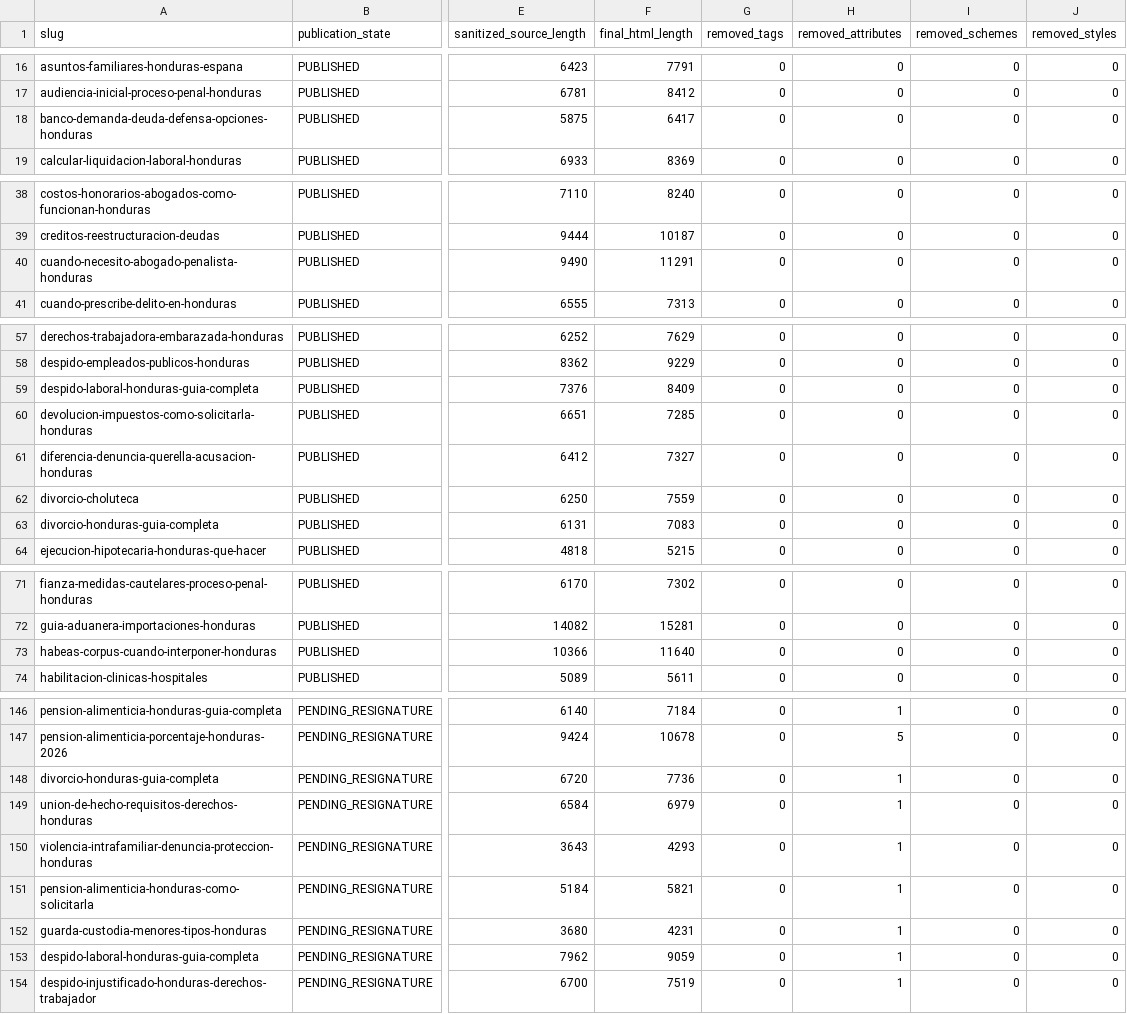
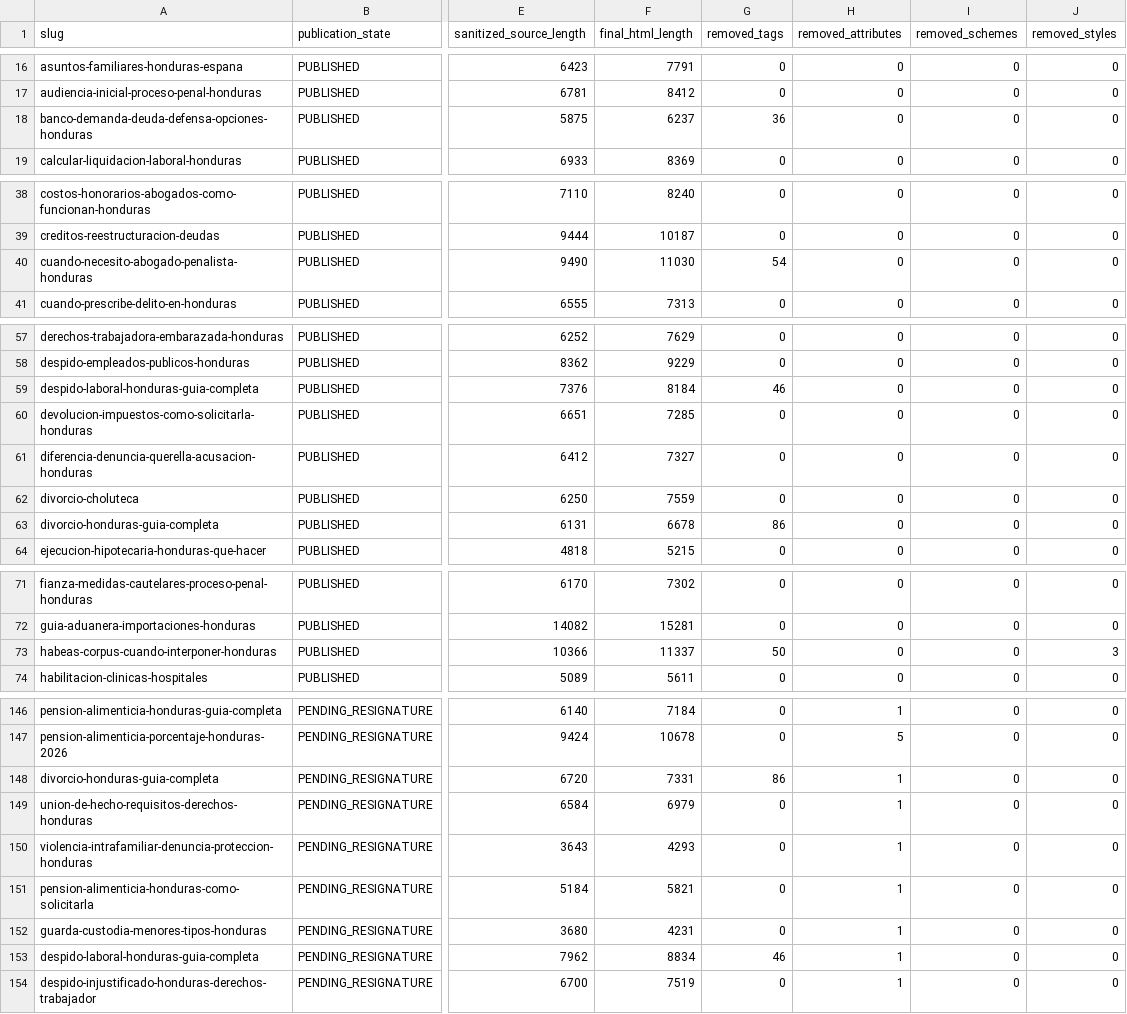
Before and after one commit to Fonsi44/Calculo-de-Penas, a CSV file: docs/security/blog-html-sanitization-audit.csv, drawn as a sheet; only a part is shown, gaps mark what is left out; the diff covers the shown part only; the diff names each change by its address in the sheet, - before the commit and + after, or states it on an @@ line.

Commit message:
docs(release): refresh a11y and sanitization evidence to final HEAD
Regenera la evidencia de runtime sobre el HEAD final (593a42f6) tras el
Bloque B y la corrección de deuda knip:

- public-accessibility-runtime-validation.csv: head_sha=593a42f6,
  67 tests E2E PASS, 13 rutas, axe_critical=0, axe_serious=0,
  color_contrast=0, keyboard/escape/focus/aria=0 fallos.
- blog-html-sanitization-audit.csv: re-auditoría de HTML activo sobre
  el sanitizer que ahora separa SOURCE_BLOG_TAGS/RENDERED_BLOG_TAGS.

Mantiene el contrato §14: tested_code_sha coincide con el HEAD subido.

```diff
--- a/docs/security/blog-html-sanitization-audit.csv
+++ b/docs/security/blog-html-sanitization-audit.csv
-F18 (final_html_length): 6417
+F18 (final_html_length): 6237
-G18 (removed_tags): 0
+G18 (removed_tags): 36
-F40 (final_html_length): 11291
+F40 (final_html_length): 11030
-G40 (removed_tags): 0
+G40 (removed_tags): 54
-F59 (final_html_length): 8409
+F59 (final_html_length): 8184
-G59 (removed_tags): 0
+G59 (removed_tags): 46
-F63 (final_html_length): 7083
+F63 (final_html_length): 6678
-G63 (removed_tags): 0
+G63 (removed_tags): 86
-F73 (final_html_length): 11640
+F73 (final_html_length): 11337
-G73 (removed_tags): 0
+G73 (removed_tags): 50
-J73 (removed_styles): 0
+J73 (removed_styles): 3
-F148 (final_html_length): 7736
+F148 (final_html_length): 7331
-G148 (removed_tags): 0
+G148 (removed_tags): 86
-F153 (final_html_length): 9059
+F153 (final_html_length): 8834
-G153 (removed_tags): 0
+G153 (removed_tags): 46
```
Also changed, not shown: 6 edited cells elsewhere in this file, docs/audits/current/public-accessibility-runtime-validation.csv.
